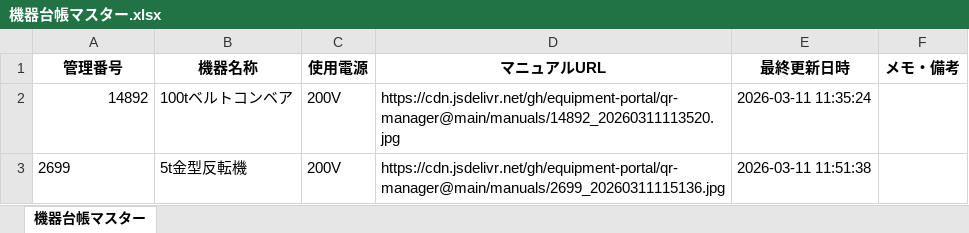
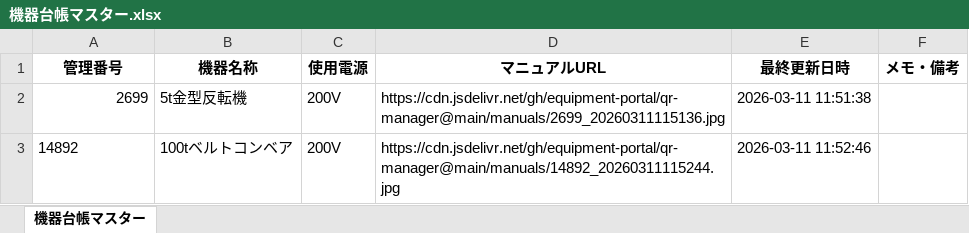
Before and after one commit to equipment-portal/qr-manager, an Excel workbook: ledger/機器台帳マスター.xlsx, sheet 機器台帳マスター, drawn as a sheet; values as stored, in another font and other column widths than the file's, no borders; removed rows and columns are numbered as before the commit, all else as after; the diff names each change by its address in the sheet, - before the commit and + after, or states it on an @@ line.

Commit message:
Update Master Ledger

```diff
--- a/ledger/機器台帳マスター.xlsx (sheet 機器台帳マスター)
+++ b/ledger/機器台帳マスター.xlsx (sheet 機器台帳マスター)
-row 2: 14892 | 100tベルトコンベア | 200V | https://cdn.jsdelivr.net/gh/equipment-portal/qr-manager@main/manuals/14892_20260311113520.jpg | 2026-03-11 11:35:24
-A2 alignment: left
+A2 alignment: right
+row 3: 14892 | 100tベルトコンベア | 200V | https://cdn.jsdelivr.net/gh/equipment-portal/qr-manager@main/manuals/14892_20260311115244.jpg | 2026-03-11 11:52:46
```
